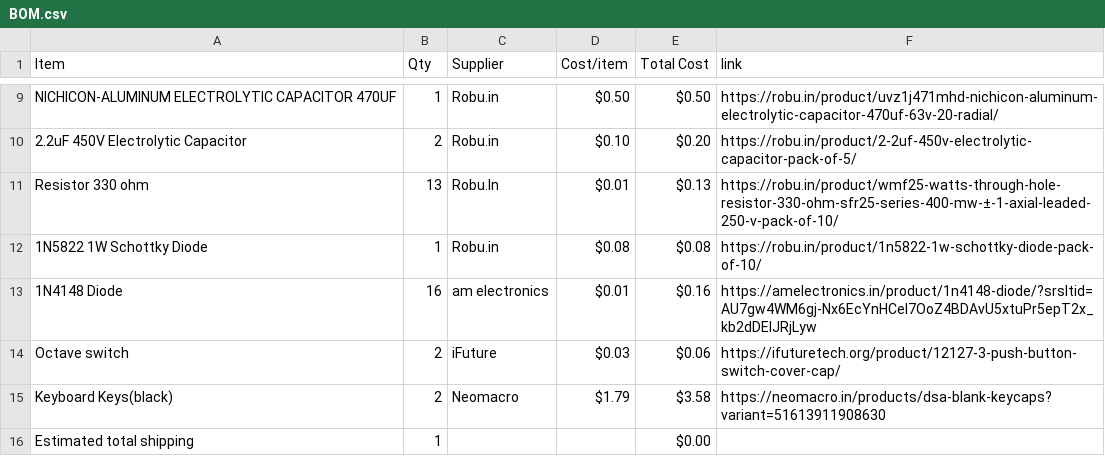
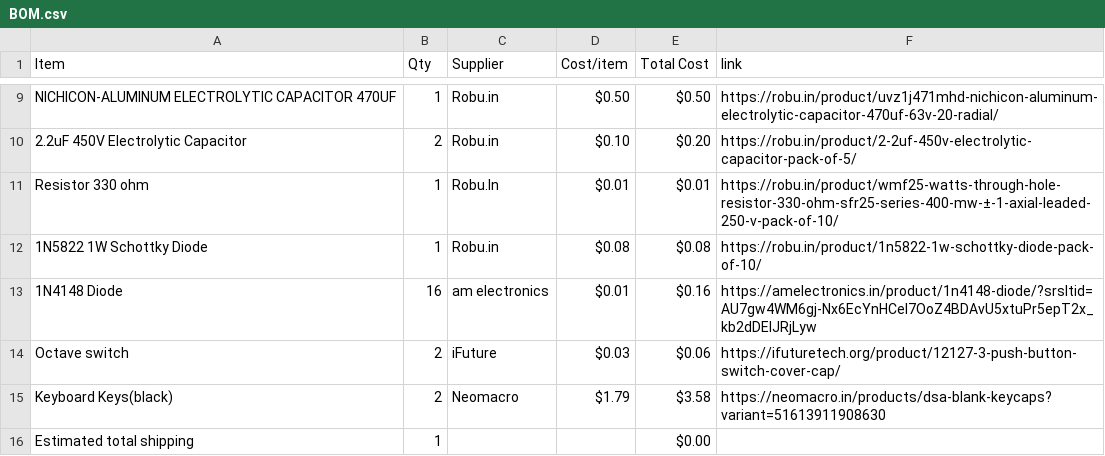
Before and after one commit to Devildoggy-debug/keyboard-2, a CSV file: BOM.csv, drawn as a sheet; only a part is shown, gaps mark what is left out.

Commit message:
Sync (Keyboard)² from Half Life

```diff
--- a/BOM.csv
+++ b/BOM.csv
@@ -10,3 +10,3 @@ NICHICON-ALUMINUM ELECTROLYTIC CAPACITOR 470UF,1,Robu.in,$0.50,$0.50,https://rob
 2.2uF 450V Electrolytic Capacitor,2,Robu.in,$0.10,$0.20,https://robu.in/product/2-2uf-450v-electrolytic-capacitor-pack-of-5/
-Resistor 330 ohm,13,Robu.In,$0.01,$0.13,https://robu.in/product/wmf25-watts-through-hole-resistor-330-ohm-sfr25-series-400-mw-±-1-axial-leaded-250-v-pack-of-10/
+Resistor 330 ohm,1,Robu.In,$0.01,$0.01,https://robu.in/product/wmf25-watts-through-hole-resistor-330-ohm-sfr25-series-400-mw-±-1-axial-leaded-250-v-pack-of-10/
 1N5822 1W Schottky Diode,1,Robu.in,$0.08,$0.08,https://robu.in/product/1n5822-1w-schottky-diode-pack-of-10/
```
